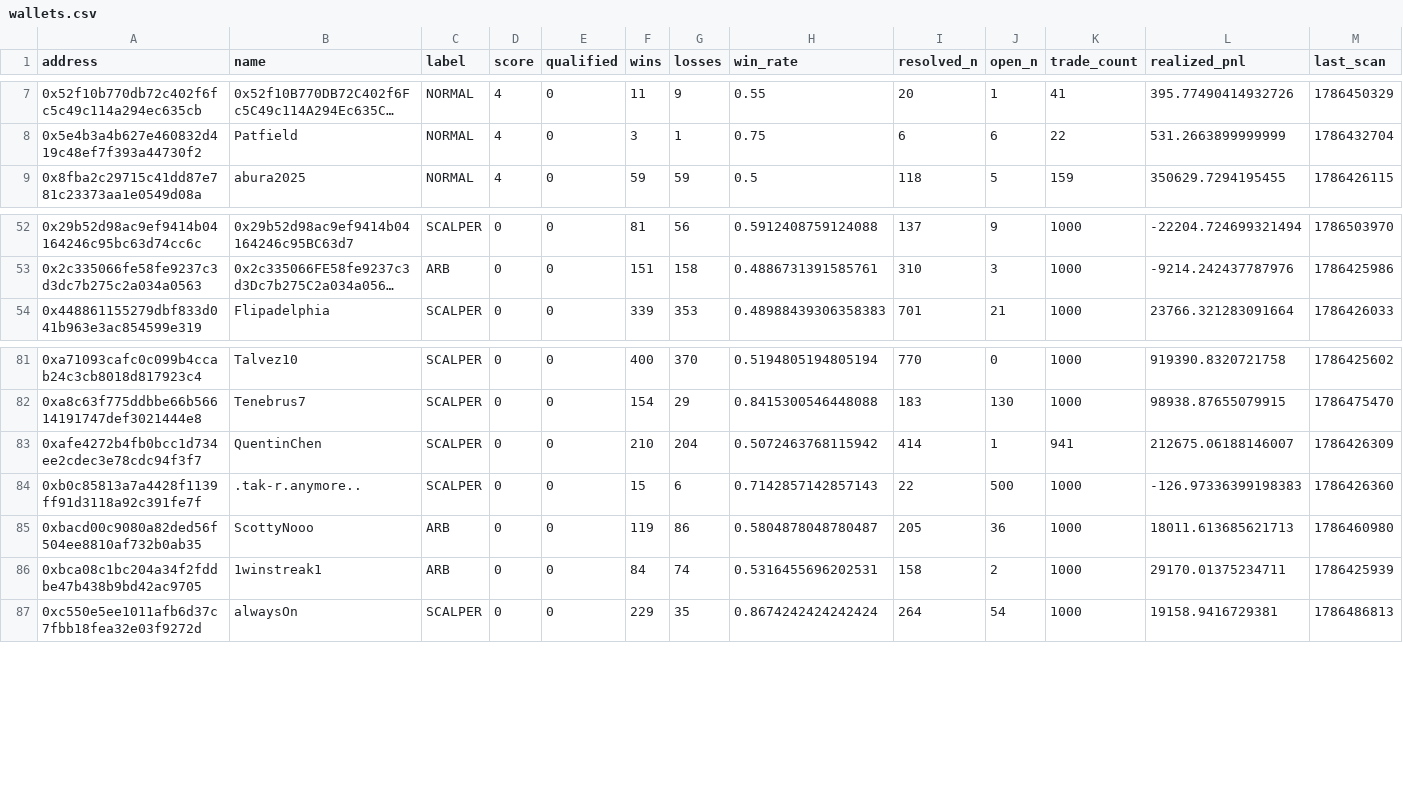
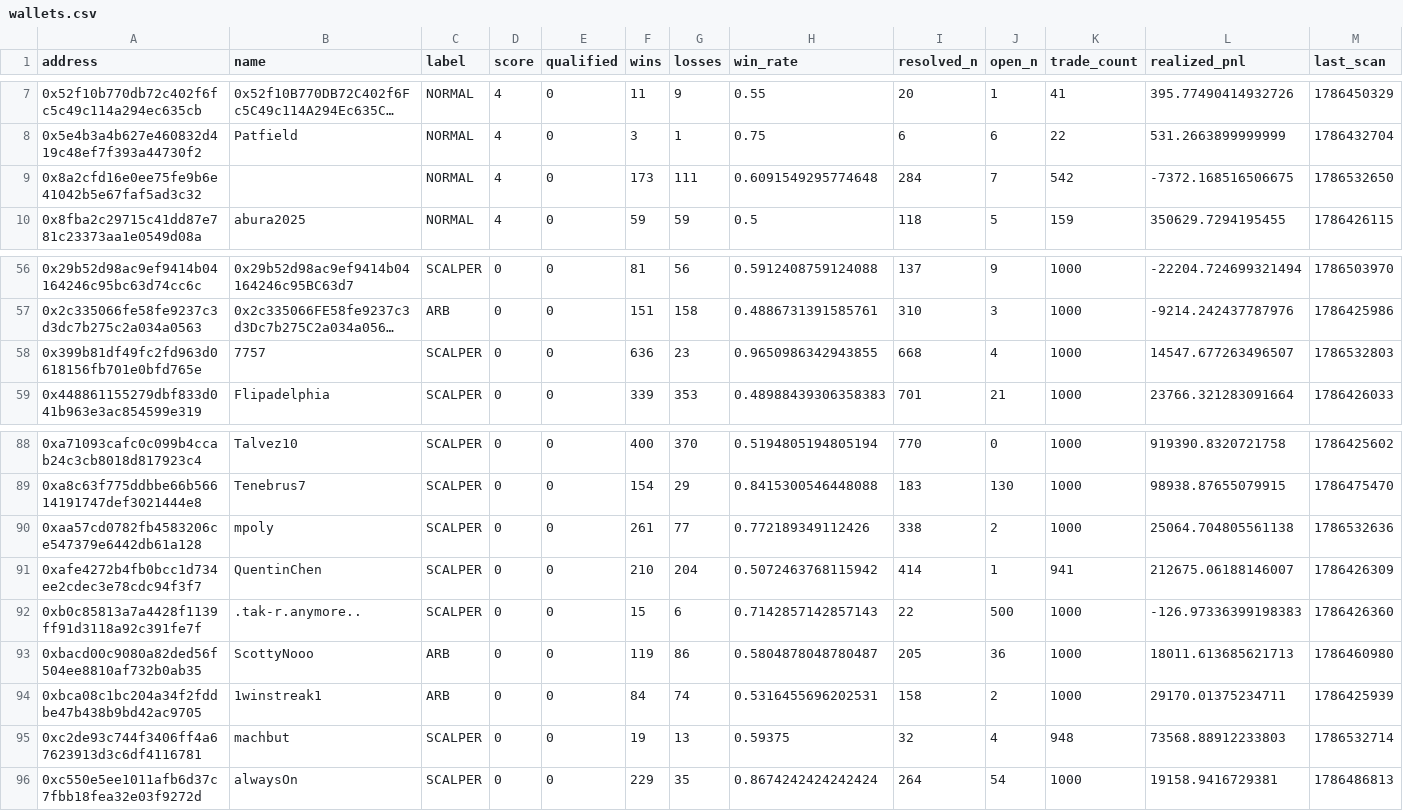
Before and after one commit to sophie-nguyenthuthuy/polycopy, a CSV file: data/wallets.csv, drawn as a sheet; only a part is shown, gaps mark what is left out; long unchanged cells end in …; rows hold the shown columns only; the diff covers the shown part only; the diff names each change by its address in the sheet, - before the commit and + after, or states it on an @@ line.

```diff
--- a/data/wallets.csv
+++ b/data/wallets.csv
+row 9: 0x8a2cfd16e0ee75fe9b6e41042b5e67faf5ad3c32 |  | NORMAL | 4 | 0 | 173 | 111 | 0.6091549295774648 | 284 | 7 | 542 | -7372.168516506675 | 1786532650
+row 58: 0x399b81df49fc2fd963d0618156fb701e0bfd765e | 7757 | SCALPER | 0 | 0 | 636 | 23 | 0.9650986342943855 | 668 | 4 | 1000 | 14547.677263496507 | 1786532803
+row 90: 0xaa57cd0782fb4583206ce547379e6442db61a128 | mpoly | SCALPER | 0 | 0 | 261 | 77 | 0.772189349112426 | 338 | 2 | 1000 | 25064.704805561138 | 1786532636
+row 95: 0xc2de93c744f3406ff4a67623913d3c6df4116781 | machbut | SCALPER | 0 | 0 | 19 | 13 | 0.59375 | 32 | 4 | 948 | 73568.88912233803 | 1786532714
```
Also changed, not shown: 7 added rows and 12 edited cells elsewhere in this file, data/fills.csv, 2 other files.
